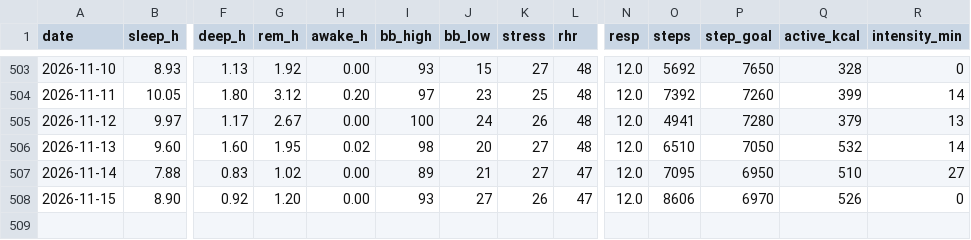
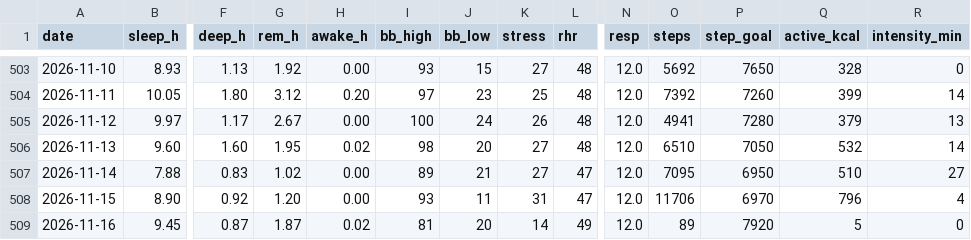
Before and after one commit to benthambulletin/benthambulletin.github.io, a CSV file: data/garmin-daily.csv, drawn as a sheet; only a part is shown, gaps mark what is left out; rows hold the shown columns only; the diff names each change by its address in the sheet, - before the commit and + after, or states it on an @@ line.

```diff
--- a/data/garmin-daily.csv
+++ b/data/garmin-daily.csv
-J508 (bb_low): 27
+J508 (bb_low): 11
-K508 (stress): 26
+K508 (stress): 31
-O508 (steps): 8606
+O508 (steps): 11706
-Q508 (active_kcal): 526
+Q508 (active_kcal): 796
-R508 (intensity_min): 0
+R508 (intensity_min): 4
+row 509: 2026-11-16 | 9.45 | 0.87 | 1.87 | 0.02 | 81 | 20 | 14 | 49 | 12.0 | 89 | 7920 | 5 | 0
```
Also changed, not shown: 2 other files.
